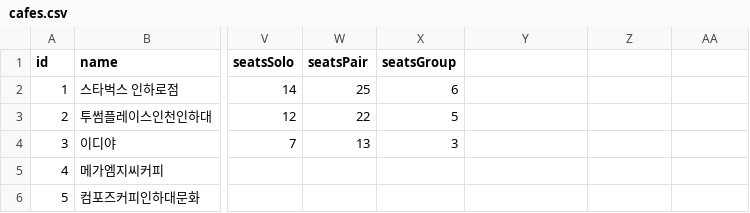
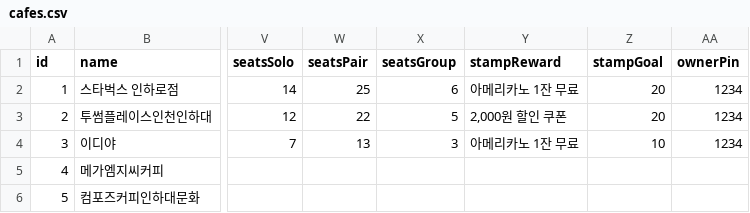
Before and after one commit to sol-ution/hackaton, a CSV file: cafe_backend/cafes.csv, drawn as a sheet; only a part is shown, gaps mark what is left out; the diff names each change by its address in the sheet, - before the commit and + after, or states it on an @@ line.

```diff
--- a/cafe_backend/cafes.csv
+++ b/cafe_backend/cafes.csv
-Y1: (empty)
+Y1: stampReward
-Z1: (empty)
+Z1: stampGoal
-AA1: (empty)
+AA1: ownerPin
-Y2 (stampReward): (empty)
+Y2 (stampReward): 아메리카노 1잔 무료
-Z2:Z3 (stampGoal): (empty)
+Z2:Z3 (stampGoal): 20
-AA2:AA4 (ownerPin): (empty)
+AA2:AA4 (ownerPin): 1234
-Y3 (stampReward): (empty)
+Y3 (stampReward): 2,000원 할인 쿠폰
-Y4 (stampReward): (empty)
+Y4 (stampReward): 아메리카노 1잔 무료
-Z4 (stampGoal): (empty)
+Z4 (stampGoal): 10
```
Also changed, not shown: cafe_backend/reports.csv, 4 other files.
